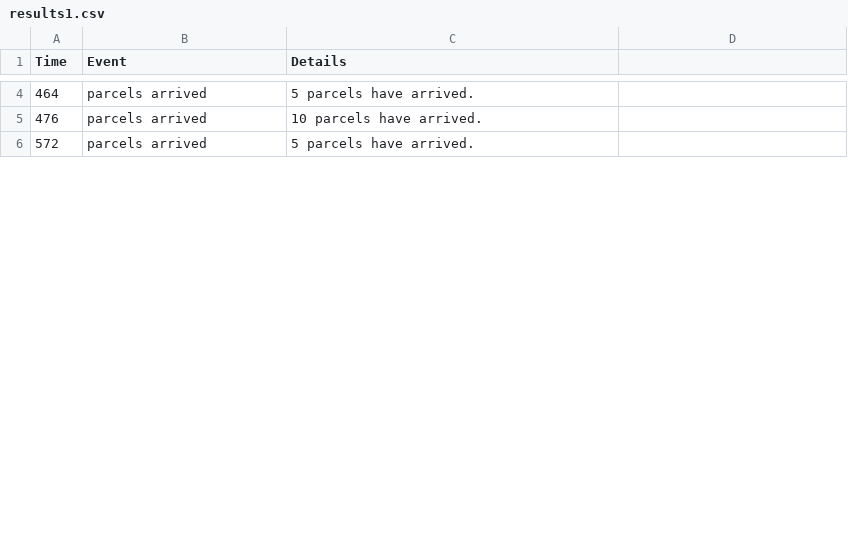
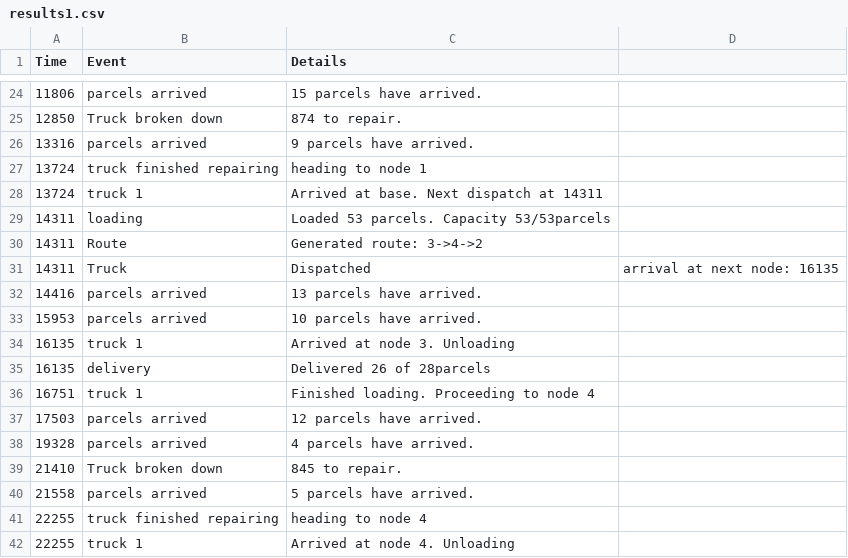
Before and after one commit to branrx/CNG476, a CSV file: courier/simulations/results1.csv, drawn as a sheet; only a part is shown, gaps mark what is left out; the diff covers the shown part only.

```diff
--- a/courier/simulations/results1.csv
+++ b/courier/simulations/results1.csv
@@ -4,3 +24,19 @@ Time,Event,Details
-464,parcels arrived,5 parcels have arrived.
-476,parcels arrived,10 parcels have arrived.
-572,parcels arrived,5 parcels have arrived.
+11806,parcels arrived,15 parcels have arrived.
+12850,Truck broken down,874 to repair.
+13316,parcels arrived,9 parcels have arrived.
+13724,truck finished repairing, heading to node 1
+13724,truck 1,Arrived at base. Next dispatch at 14311
+14311,loading,Loaded 53 parcels. Capacity 53/53parcels
+14311,Route,Generated route: 3->4->2
+14311,Truck,Dispatched, arrival at next node: 16135
+14416,parcels arrived,13 parcels have arrived.
+15953,parcels arrived,10 parcels have arrived.
+16135,truck 1,Arrived at node 3. Unloading
+16135,delivery,Delivered 26 of 28parcels
+16751,truck 1,Finished loading. Proceeding to node 4
+17503,parcels arrived,12 parcels have arrived.
+19328,parcels arrived,4 parcels have arrived.
+21410,Truck broken down,845 to repair.
+21558,parcels arrived,5 parcels have arrived.
+22255,truck finished repairing, heading to node 4
+22255,truck 1,Arrived at node 4. Unloading
```
Also changed, not shown: 40 added rows, 1 removed row and 6 edited cells elsewhere in this file, courier/simulations/results2.csv, courier/simulations/results3.csv, 36 other files.
